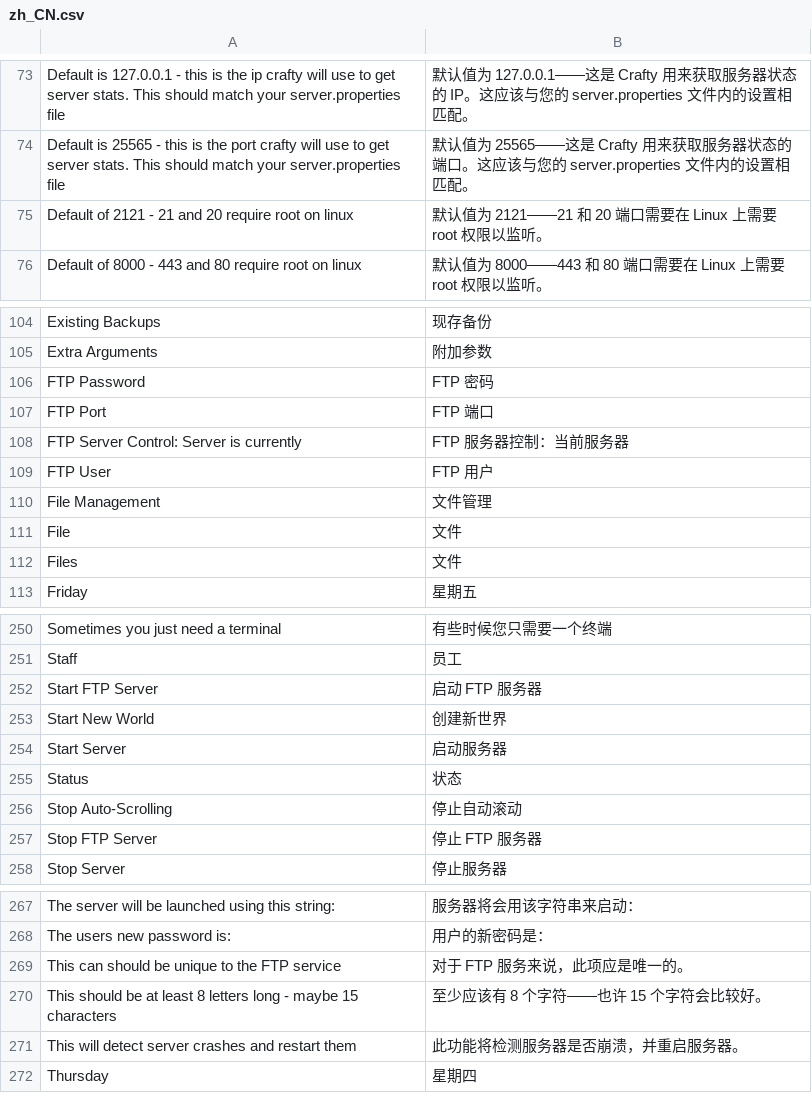
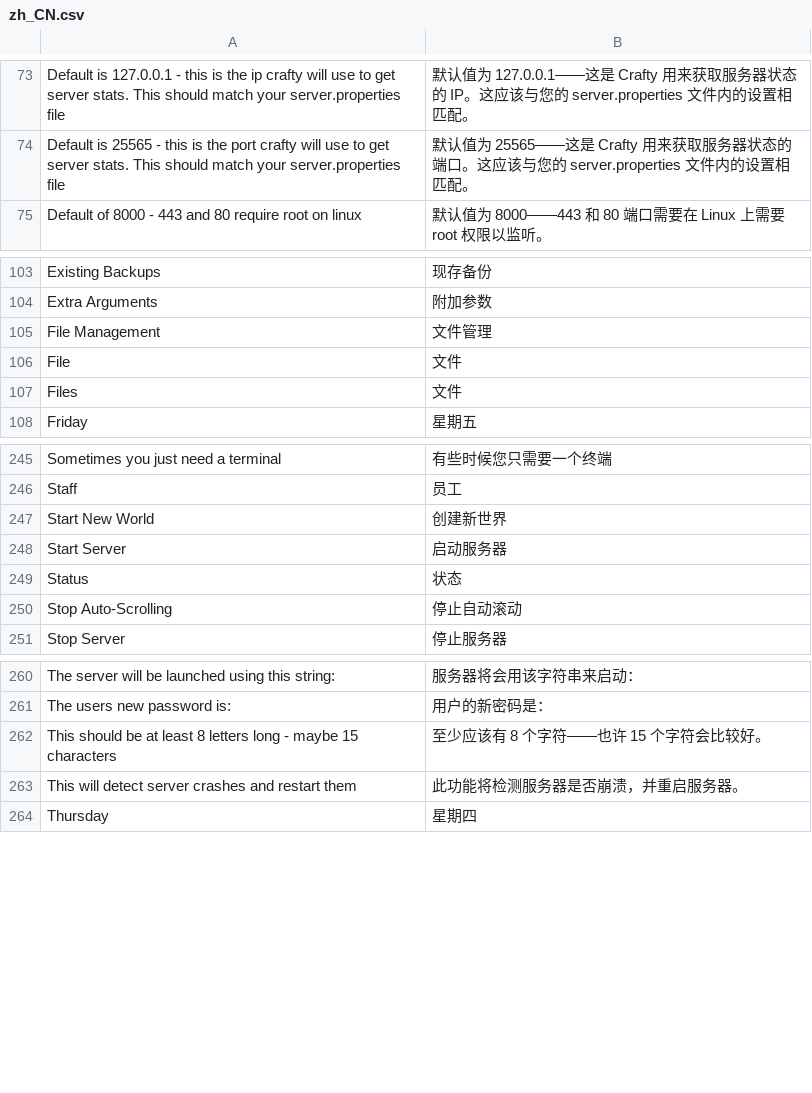
Before and after one commit to runcitadel/crafty-web, a CSV file: app/web/translations/zh_CN.csv, drawn as a sheet; only a part is shown, gaps mark what is left out.

Commit message:
Remove FTP-related strings

```diff
--- a/app/web/translations/zh_CN.csv
+++ b/app/web/translations/zh_CN.csv
@@ -74,3 +74,2 @@ Default is 127.0.0.1 - this is the ip crafty will use to get server stats. This
 Default is 25565 - this is the port crafty will use to get server stats. This should match your server.properties file, 默认值为 25565——这是 Crafty 用来获取服务器状态的端口。这应该与您的 server.properties 文件内的设置相匹配。
-Default of 2121 - 21 and 20 require root on linux, 默认值为 2121——21 和 20 端口需要在 Linux 上需要 root 权限以监听。
 Default of 8000 - 443 and 80 require root on linux, 默认值为 8000——443 和 80 端口需要在 Linux 上需要 root 权限以监听。
@@ -105,6 +104,2 @@ Existing Backups, 现存备份
 Extra Arguments, 附加参数
-FTP Password, FTP 密码
-FTP Port, FTP 端口
-FTP Server Control: Server is currently, FTP 服务器控制：当前服务器
-FTP User, FTP 用户
 File Management, 文件管理
@@ -251,3 +246,2 @@ Sometimes you just need a terminal, 有些时候您只需要一个终端
 Staff, 员工
-Start FTP Server, 启动 FTP 服务器
 Start New World, 创建新世界
@@ -256,3 +250,2 @@ Status, 状态
 Stop Auto-Scrolling, 停止自动滚动
-Stop FTP Server, 停止 FTP 服务器
 Stop Server, 停止服务器
@@ -268,3 +261,2 @@ The server will be launched using this string:, 服务器将会用该字符串
 The users new password is:, 用户的新密码是：
-This can should be unique to the FTP service, 对于 FTP 服务来说，此项应是唯一的。
 This should be at least 8 letters long - maybe 15 characters, 至少应该有 8 个字符——也许 15 个字符会比较好。
```
